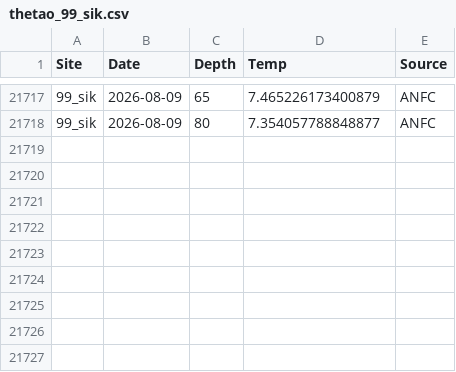
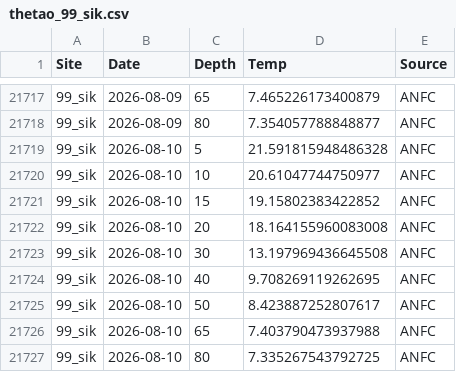
Before and after one commit to sharkbot952/temp_test5, a CSV file: data/cmem/thetao/thetao_99_sik.csv, drawn as a sheet; only a part is shown, gaps mark what is left out; the diff names each change by its address in the sheet, - before the commit and + after, or states it on an @@ line.

```diff
--- a/data/cmem/thetao/thetao_99_sik.csv
+++ b/data/cmem/thetao/thetao_99_sik.csv
+row 21719: 99_sik | 2026-08-10 | 5 | 21.591815948486328 | ANFC
+row 21720: 99_sik | 2026-08-10 | 10 | 20.61047744750977 | ANFC
+row 21721: 99_sik | 2026-08-10 | 15 | 19.15802383422852 | ANFC
+row 21722: 99_sik | 2026-08-10 | 20 | 18.164155960083008 | ANFC
+row 21723: 99_sik | 2026-08-10 | 30 | 13.197969436645508 | ANFC
+row 21724: 99_sik | 2026-08-10 | 40 | 9.708269119262695 | ANFC
+row 21725: 99_sik | 2026-08-10 | 50 | 8.423887252807617 | ANFC
+row 21726: 99_sik | 2026-08-10 | 65 | 7.403790473937988 | ANFC
+row 21727: 99_sik | 2026-08-10 | 80 | 7.335267543792725 | ANFC
```
Also changed, not shown: data/cmem/chl/chl_97_dat.csv, data/cmem/chl/chl_98_osh.csv, 10 other files.
